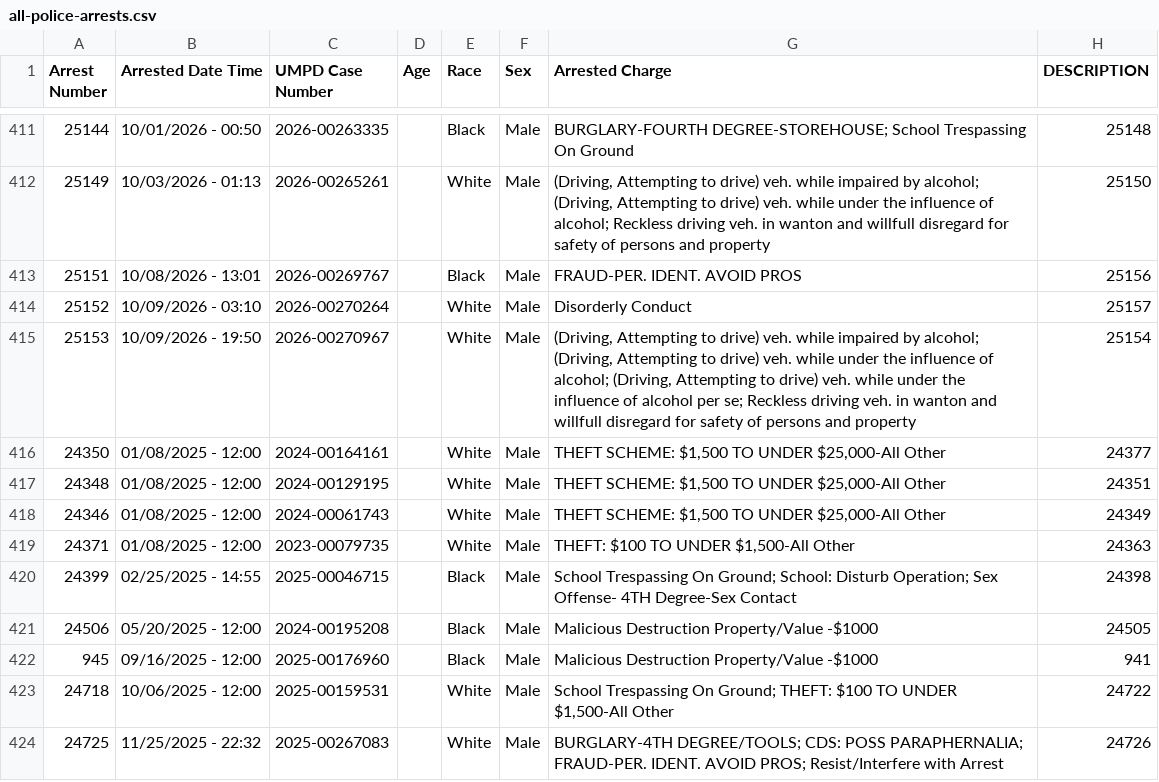
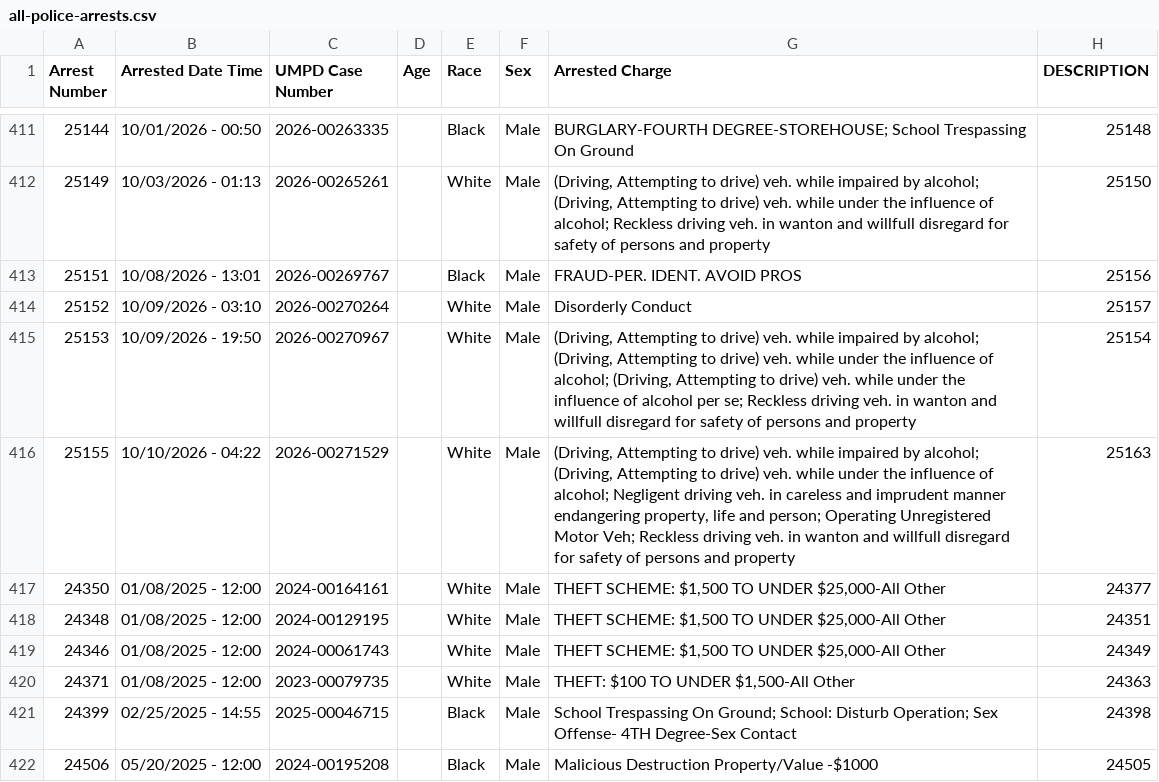
Before and after one commit to dwillis/umpd-logs, a CSV file: data/all-police-arrests.csv, drawn as a sheet; only a part is shown, gaps mark what is left out; the shorter side is filled out with more unchanged rows; the diff names each change by its address in the sheet, - before the commit and + after, or states it on an @@ line.

```diff
--- a/data/all-police-arrests.csv
+++ b/data/all-police-arrests.csv
+row 416: 25155 | 10/10/2026 - 04:22 | 2026-00271529 |  | White | Male | (Driving, Attempting to drive) veh. while impaired by alcohol; (Driving, Attempting to drive) veh. while under the influence of alcohol; Negligent driving veh. in careless and imprudent manner endangering property, life and person; Operating Unregistered Motor Veh; Reckless driving veh. in wanton and willfull disregard for safety of persons and property | 25163
```
Also changed, not shown: 2 other files.
